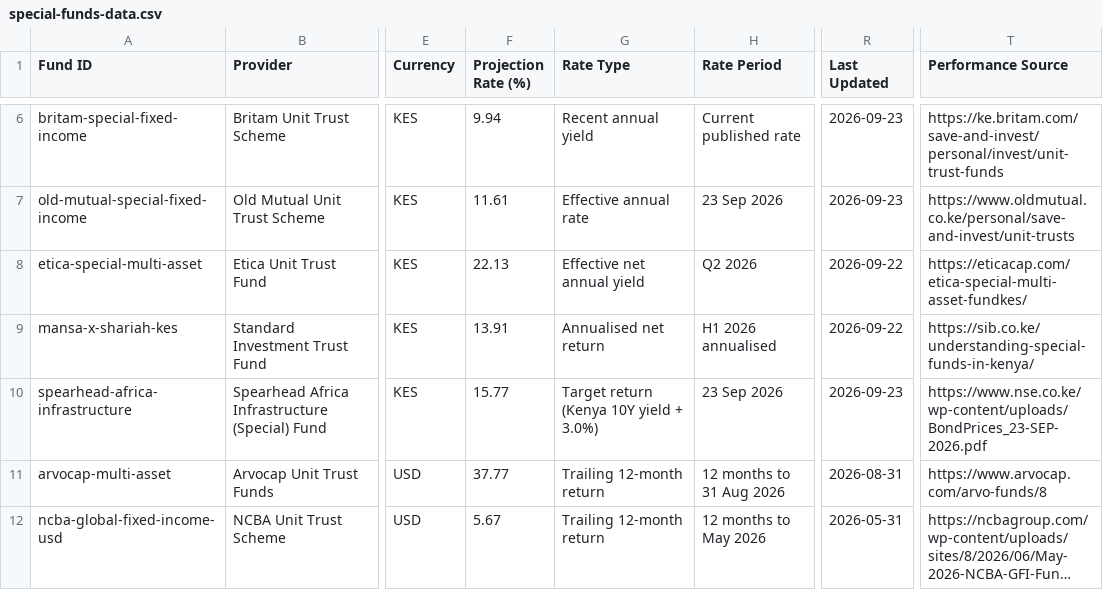
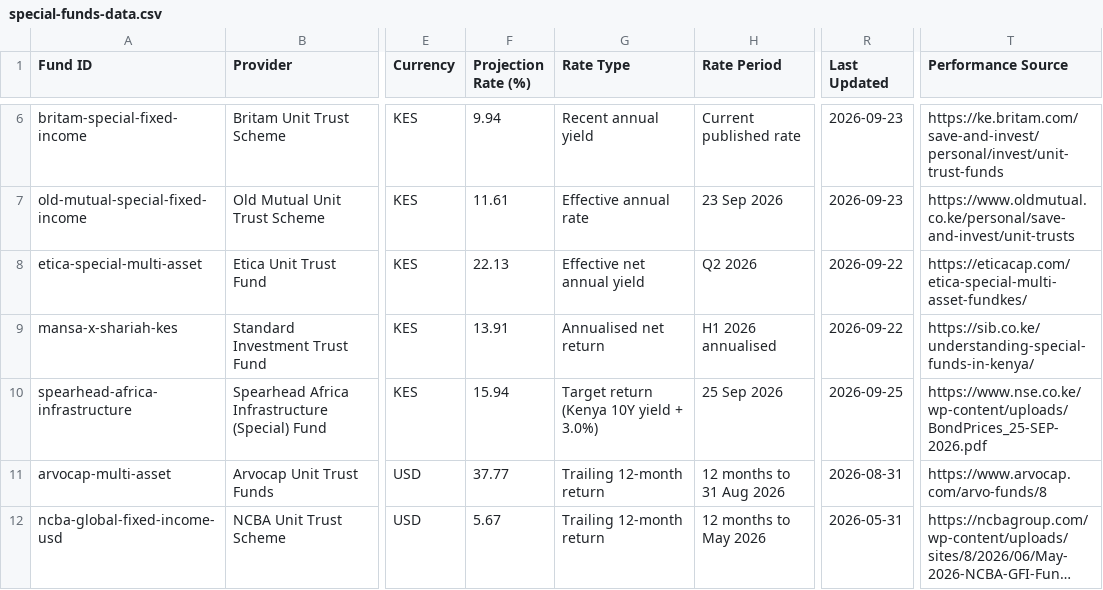
Before and after one commit to Coinimain/kenyanmmf, a CSV file: special-funds-data.csv, drawn as a sheet; only a part is shown, gaps mark what is left out; long unchanged cells end in …; the diff names each change by its address in the sheet, - before the commit and + after, or states it on an @@ line.

```diff
--- a/special-funds-data.csv
+++ b/special-funds-data.csv
-F10 (Projection Rate (%)): 15.77
+F10 (Projection Rate (%)): 15.94
-H10 (Rate Period): 23 Sep 2026
+H10 (Rate Period): 25 Sep 2026
-R10 (Last Updated): 2026-09-23
+R10 (Last Updated): 2026-09-25
-T10 (Performance Source): https://www.nse.co.ke/wp-content/uploads/BondPrices_23-SEP-2026.pdf
+T10 (Performance Source): https://www.nse.co.ke/wp-content/uploads/BondPrices_25-SEP-2026.pdf
```
Also changed, not shown: kenya-10y-bond-history.csv, kenya-bonds-data.csv, 1 other file.
